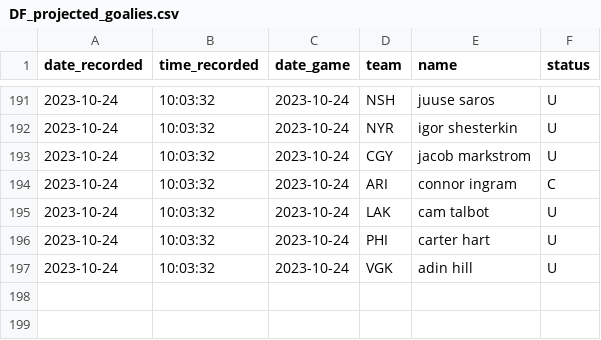
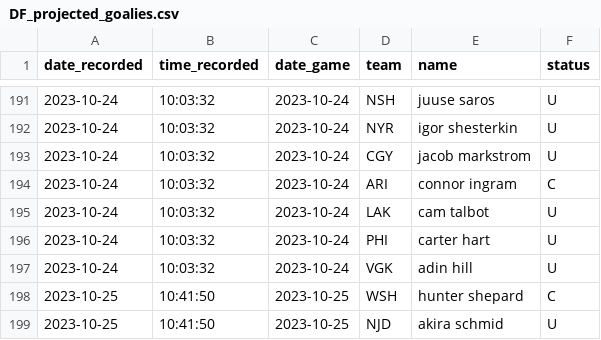
Before and after one commit to michalekb11/NHL-expected-goals, a CSV file: data/daily/DF_projected_goalies.csv, drawn as a sheet; only a part is shown, gaps mark what is left out.

```diff
--- a/data/daily/DF_projected_goalies.csv
+++ b/data/daily/DF_projected_goalies.csv
@@ -197 +197,3 @@ date_recorded,time_recorded,date_game,team,name,status
 2023-10-24,10:03:32,2023-10-24,VGK,adin hill,U
+2023-10-25,10:41:50,2023-10-25,WSH,hunter shepard,C
+2023-10-25,10:41:50,2023-10-25,NJD,akira schmid,U
```
Also changed, not shown: data/daily/DF_lineups.csv, data/daily/odds/60min_odds.csv, 5 other files.
